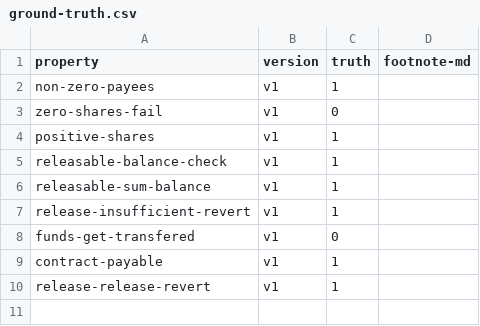
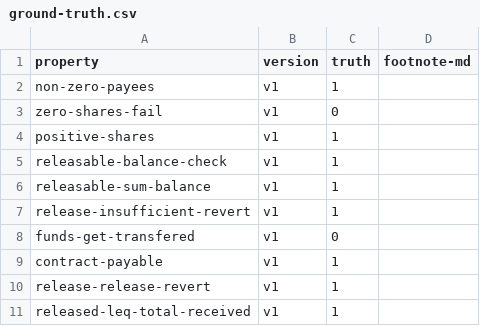
Before and after one commit to kastor1-25/contracts-verification-benchmark, a CSV file: contracts/payment_splitter/ground-truth.csv, drawn as a sheet.

Commit message:
worked on some stuff on paymentsplitter

```diff
--- a/contracts/payment_splitter/ground-truth.csv
+++ b/contracts/payment_splitter/ground-truth.csv
@@ -10 +10,2 @@ contract-payable,v1,1,
 release-release-revert,v1,1,
+released-leq-total-received,v1,1,
```
Also changed, not shown: 5 other files.
